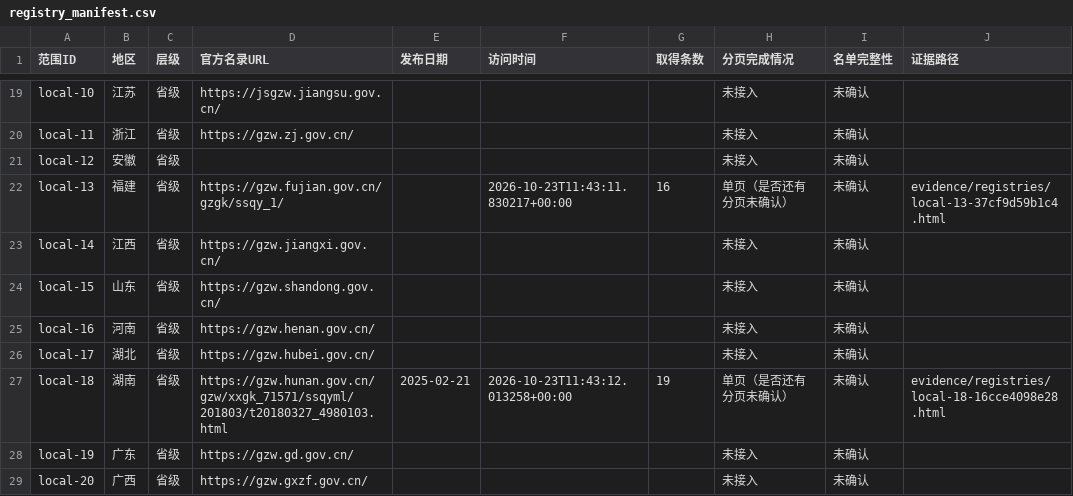
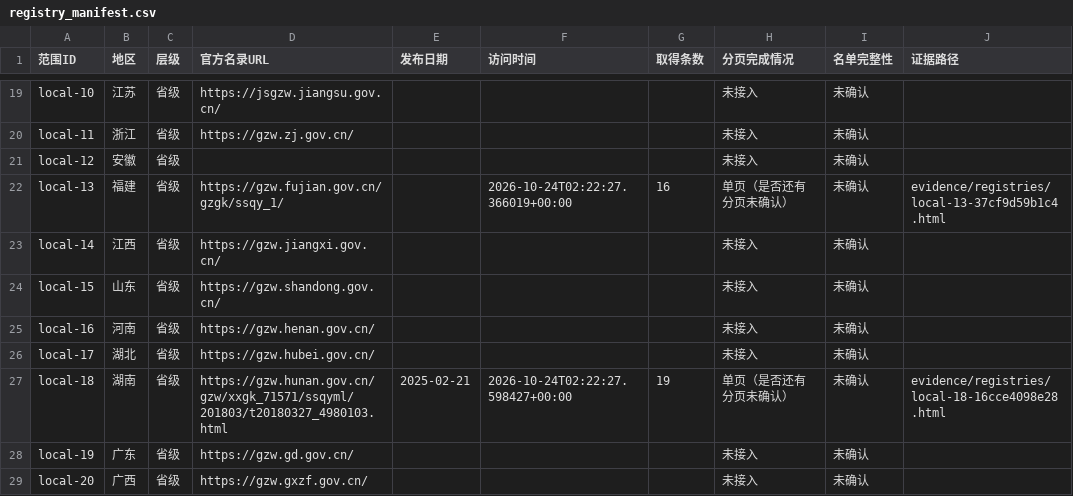
Before and after one commit to wishfine/soe-radar, a CSV file: delivery/registry_manifest.csv, drawn as a sheet; only a part is shown, gaps mark what is left out; the diff covers the shown part only; the diff names each change by its address in the sheet, - before the commit and + after, or states it on an @@ line.

```diff
--- a/delivery/registry_manifest.csv
+++ b/delivery/registry_manifest.csv
-F22 (访问时间): 2026-10-23T11:43:11.830217+00:00
+F22 (访问时间): 2026-10-24T02:22:27.366019+00:00
-F27 (访问时间): 2026-10-23T11:43:12.013258+00:00
+F27 (访问时间): 2026-10-24T02:22:27.598427+00:00
```
Also changed, not shown: 13 edited cells elsewhere in this file, delivery/evidence/manifest.csv, delivery/gaps.csv, 23 other files.
